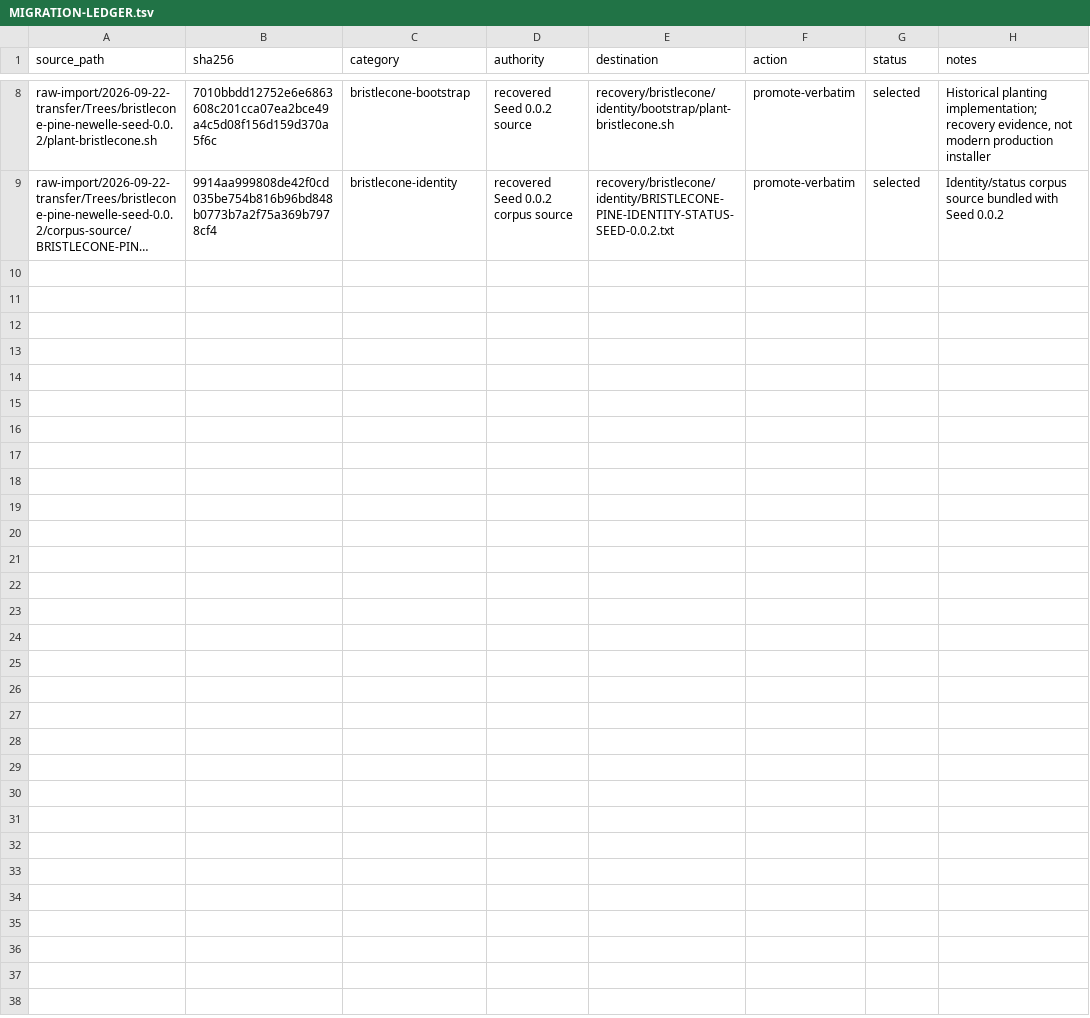
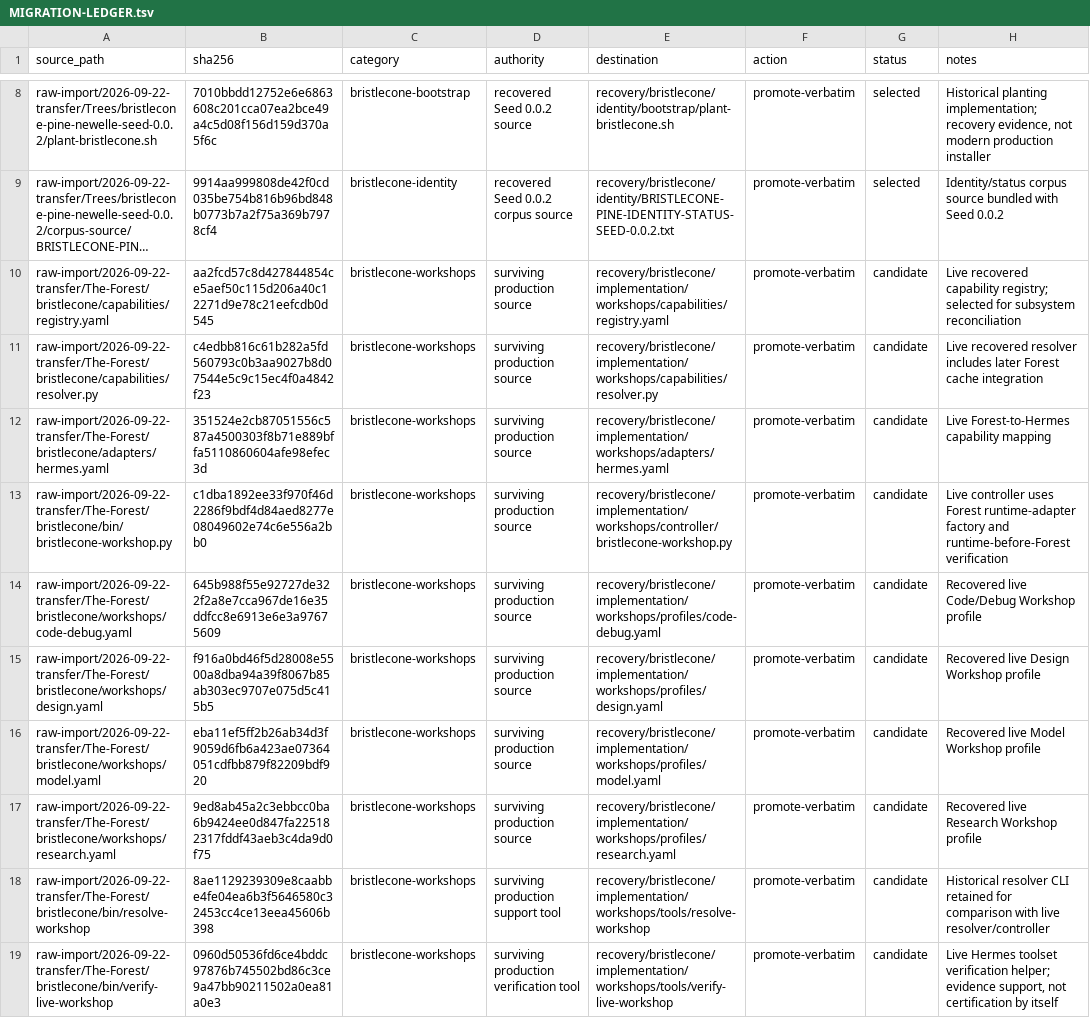
Before and after one commit to kudokudo1/The-Forest-Project, a TSV file: recovery/MIGRATION-LEDGER.tsv, drawn as a sheet; only a part is shown, gaps mark what is left out; long unchanged cells end in …; the diff names each change by its address in the sheet, - before the commit and + after, or states it on an @@ line.

Commit message:
Record Bristlecone Workshop reconciliation candidates

```diff
--- a/recovery/MIGRATION-LEDGER.tsv
+++ b/recovery/MIGRATION-LEDGER.tsv
+row 10: raw-import/2026-09-22-transfer/The-Forest/bristlecone/capabilities/registry.yaml | aa2fcd57c8d427844854ce5aef50c115d206a40c12271d9e78c21eefcdb0d545 | bristlecone-workshops | surviving production source | recovery/bristlecone/implementation/workshops/capabilities/registry.yaml | promote-verbatim | candidate | Live recovered capability registry; selected for subsystem reconciliation
+row 11: raw-import/2026-09-22-transfer/The-Forest/bristlecone/capabilities/resolver.py | c4edbb816c61b282a5fd560793c0b3aa9027b8d07544e5c9c15ec4f0a4842f23 | bristlecone-workshops | surviving production source | recovery/bristlecone/implementation/workshops/capabilities/resolver.py | promote-verbatim | candidate | Live recovered resolver includes later Forest cache integration
+row 12: raw-import/2026-09-22-transfer/The-Forest/bristlecone/adapters/hermes.yaml | 351524e2cb87051556c587a4500303f8b71e889bffa5110860604afe98efec3d | bristlecone-workshops | surviving production source | recovery/bristlecone/implementation/workshops/adapters/hermes.yaml | promote-verbatim | candidate | Live Forest-to-Hermes capability mapping
+row 13: raw-import/2026-09-22-transfer/The-Forest/bristlecone/bin/bristlecone-workshop.py | c1dba1892ee33f970f46d2286f9bdf4d84aed8277e08049602e74c6e556a2bb0 | bristlecone-workshops | surviving production source | recovery/bristlecone/implementation/workshops/controller/bristlecone-workshop.py | promote-verbatim | candidate | Live controller uses Forest runtime-adapter factory and runtime-before-Forest verification
+row 14: raw-import/2026-09-22-transfer/The-Forest/bristlecone/workshops/code-debug.yaml | 645b988f55e92727de322f2a8e7cca967de16e35ddfcc8e6913e6e3a97675609 | bristlecone-workshops | surviving production source | recovery/bristlecone/implementation/workshops/profiles/code-debug.yaml | promote-verbatim | candidate | Recovered live Code/Debug Workshop profile
+row 15: raw-import/2026-09-22-transfer/The-Forest/bristlecone/workshops/design.yaml | f916a0bd46f5d28008e5500a8dba94a39f8067b85ab303ec9707e075d5c415b5 | bristlecone-workshops | surviving production source | recovery/bristlecone/implementation/workshops/profiles/design.yaml | promote-verbatim | candidate | Recovered live Design Workshop profile
+row 16: raw-import/2026-09-22-transfer/The-Forest/bristlecone/workshops/model.yaml | eba11ef5ff2b26ab34d3f9059d6fb6a423ae07364051cdfbb879f82209bdf920 | bristlecone-workshops | surviving production source | recovery/bristlecone/implementation/workshops/profiles/model.yaml | promote-verbatim | candidate | Recovered live Model Workshop profile
+row 17: raw-import/2026-09-22-transfer/The-Forest/bristlecone/workshops/research.yaml | 9ed8ab45a2c3ebbcc0ba6b9424ee0d847fa225182317fddf43aeb3c4da9d0f75 | bristlecone-workshops | surviving production source | recovery/bristlecone/implementation/workshops/profiles/research.yaml | promote-verbatim | candidate | Recovered live Research Workshop profile
+row 18: raw-import/2026-09-22-transfer/The-Forest/bristlecone/bin/resolve-workshop | 8ae1129239309e8caabbe4fe04ea6b3f5646580c32453cc4ce13eea45606b398 | bristlecone-workshops | surviving production support tool | recovery/bristlecone/implementation/workshops/tools/resolve-workshop | promote-verbatim | candidate | Historical resolver CLI retained for comparison with live resolver/controller
+row 19: raw-import/2026-09-22-transfer/The-Forest/bristlecone/bin/verify-live-workshop | 0960d50536fd6ce4bddc97876b745502bd86c3ce9a47bb90211502a0ea81a0e3 | bristlecone-workshops | surviving production verification tool | recovery/bristlecone/implementation/workshops/tools/verify-live-workshop | promote-verbatim | candidate | Live Hermes toolset verification helper; evidence support, not certification by itself
```
